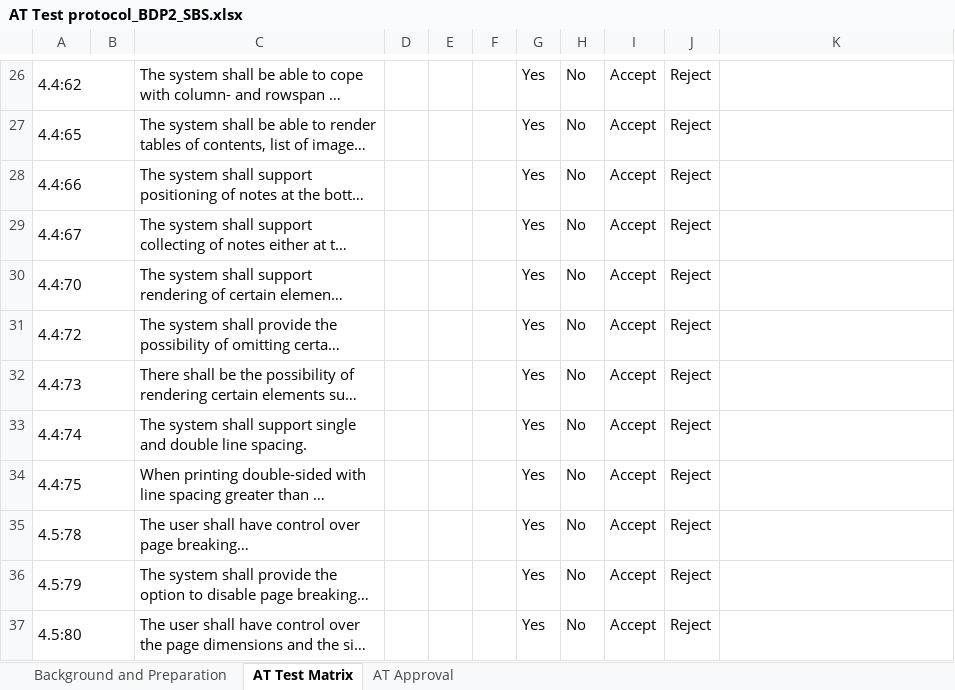
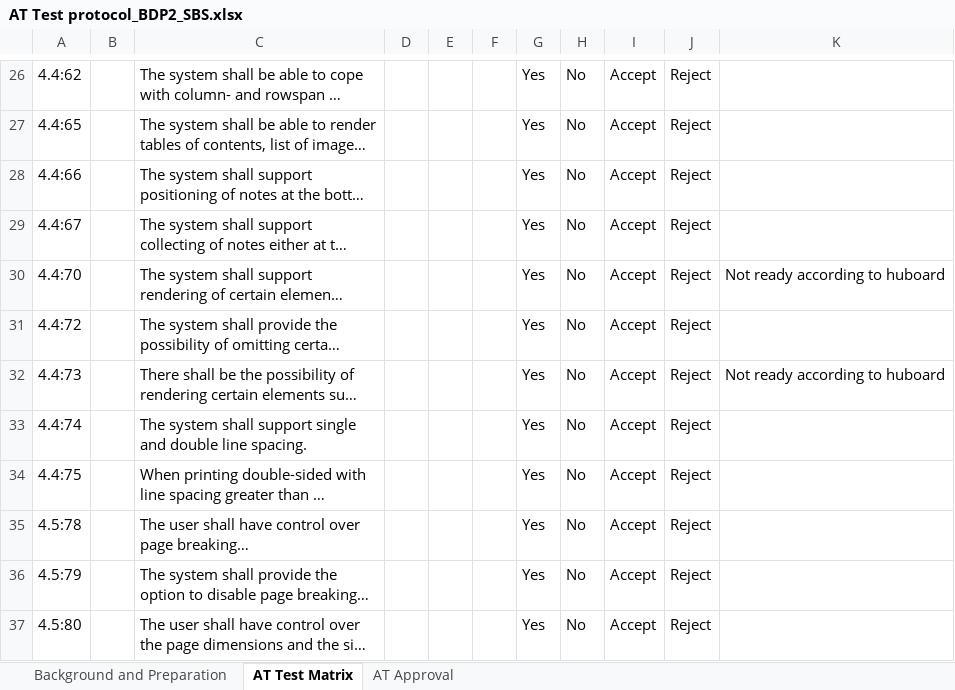
Before and after one commit to snaekobbi/testing, an Excel workbook: Acceptance Test_Phase 2/DE/AT Test protocol_BDP2_SBS.xlsx, sheet AT Test Matrix, drawn as a sheet; only a part is shown, gaps mark what is left out; long unchanged cells end in …; values as stored, in another font and other column widths than the file's, no cell formats; the diff covers the shown part only; the diff names each change by its address in the sheet, - before the commit and + after, or states it on an @@ line.

```diff
--- a/Acceptance Test_Phase 2/DE/AT Test protocol_BDP2_SBS.xlsx (sheet AT Test Matrix)
+++ b/Acceptance Test_Phase 2/DE/AT Test protocol_BDP2_SBS.xlsx (sheet AT Test Matrix)
-A26:B26 merged
-A27:B27 merged
-A28:B28 merged
-A29:B29 merged
-A30:B30 merged
-K30: (empty)
+K30: Not ready according to huboard
-A31:B31 merged
-A32:B32 merged
-K32: (empty)
+K32: Not ready according to huboard
-A33:B33 merged
-A34:B34 merged
-A35:B35 merged
-A36:B36 merged
-A37:B37 merged
```
Also changed, not shown: 21 edited cells and merged cells elsewhere in this sheet, sheet AT Approval, cell formats.
